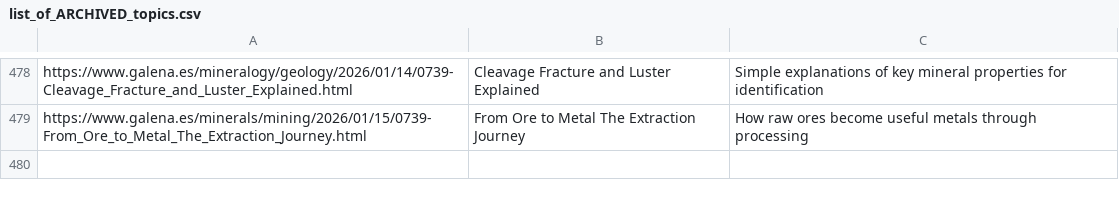
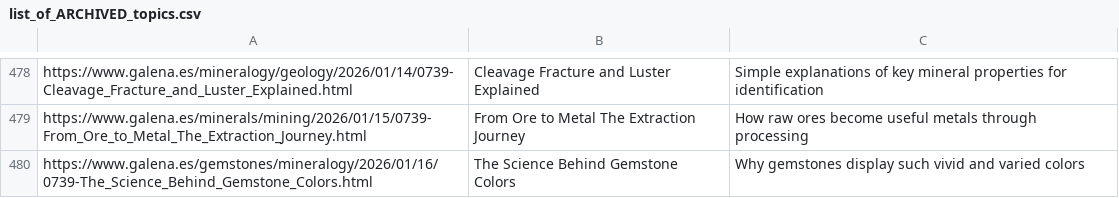
Before and after one commit to agigante80/galena_es, a CSV file: AI_content/list_of_ARCHIVED_topics.csv, drawn as a sheet; only a part is shown, gaps mark what is left out; the diff names each change by its address in the sheet, - before the commit and + after, or states it on an @@ line.

```diff
--- a/AI_content/list_of_ARCHIVED_topics.csv
+++ b/AI_content/list_of_ARCHIVED_topics.csv
+row 480: https://www.galena.es/gemstones/mineralogy/2026/01/16/0739-The_Science_Behind_Gemstone_Colors.html | The Science Behind Gemstone Colors | Why gemstones display such vivid and varied colors
```
Also changed, not shown: AI_content/list_of_NEW_topics.csv, 3 other files.
